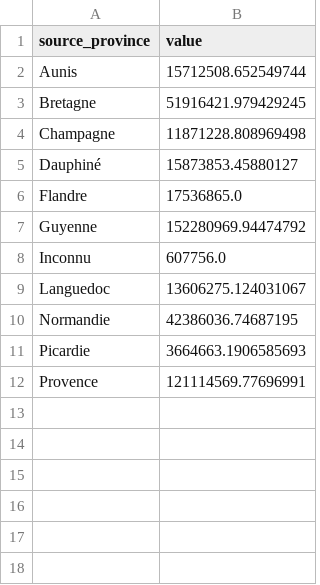
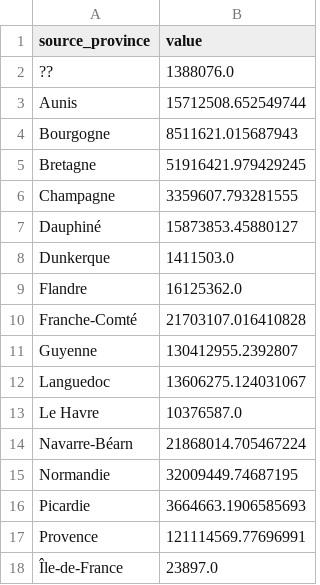
Before and after one commit to medialab/portic-datasprint-2021, a CSV file: productions/equipe_1/carto-commerce-exterieur/exports_summed.csv, drawn as a sheet.

```diff
--- a/productions/equipe_1/carto-commerce-exterieur/exports_summed.csv
+++ b/productions/equipe_1/carto-commerce-exterieur/exports_summed.csv
@@ -1,12 +1,18 @@
 source_province,value
+??,1388076.0
 Aunis,15712508.652549744
+Bourgogne,8511621.015687943
 Bretagne,51916421.979429245
-Champagne,11871228.808969498
+Champagne,3359607.793281555
 Dauphiné,15873853.45880127
-Flandre,17536865.0
-Guyenne,152280969.94474792
-Inconnu,607756.0
+Dunkerque,1411503.0
+Flandre,16125362.0
+Franche-Comté,21703107.016410828
+Guyenne,130412955.2392807
 Languedoc,13606275.124031067
-Normandie,42386036.74687195
+Le Havre,10376587.0
+Navarre-Béarn,21868014.705467224
+Normandie,32009449.74687195
 Picardie,3664663.1906585693
 Provence,121114569.77696991
+Île-de-France,23897.0
```
Also changed, not shown: productions/equipe_1/carto-commerce-exterieur/imports_summed.csv, 1 other file.
